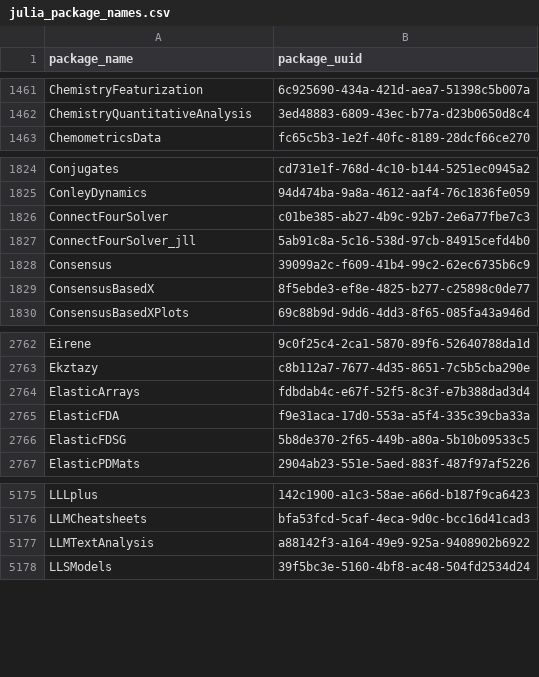
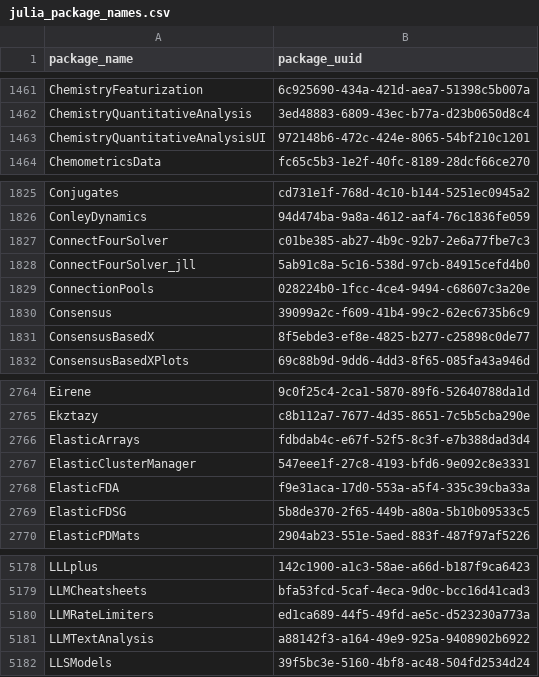
Before and after one commit to analyticsinmotion/julia-packages-data, a CSV file: data/julia_package_names.csv, drawn as a sheet; only a part is shown, gaps mark what is left out.

Commit message:
Update CSV data

```diff
--- a/data/julia_package_names.csv
+++ b/data/julia_package_names.csv
@@ -1462,2 +1462,3 @@ ChemistryFeaturization,6c925690-434a-421d-aea7-51398c5b007a
 ChemistryQuantitativeAnalysis,3ed48883-6809-43ec-b77a-d23b0650d8c4
+ChemistryQuantitativeAnalysisUI,972148b6-472c-424e-8065-54bf210c1201
 ChemometricsData,fc65c5b3-1e2f-40fc-8189-28dcf66ce270
@@ -1827,2 +1828,3 @@ ConnectFourSolver,c01be385-ab27-4b9c-92b7-2e6a77fbe7c3
 ConnectFourSolver_jll,5ab91c8a-5c16-538d-97cb-84915cefd4b0
+ConnectionPools,028224b0-1fcc-4ce4-9494-c68607c3a20e
 Consensus,39099a2c-f609-41b4-99c2-62ec6735b6c9
@@ -2764,2 +2766,3 @@ Ekztazy,c8b112a7-7677-4d35-8651-7c5b5cba290e
 ElasticArrays,fdbdab4c-e67f-52f5-8c3f-e7b388dad3d4
+ElasticClusterManager,547eee1f-27c8-4193-bfd6-9e092c8e3331
 ElasticFDA,f9e31aca-17d0-553a-a5f4-335c39cba33a
@@ -5176,2 +5179,3 @@ LLLplus,142c1900-a1c3-58ae-a66d-b187f9ca6423
 LLMCheatsheets,bfa53fcd-5caf-4eca-9d0c-bcc16d41cad3
+LLMRateLimiters,ed1ca689-44f5-49fd-ae5c-d523230a773a
 LLMTextAnalysis,a88142f3-a164-49e9-925a-9408902b6922
```
